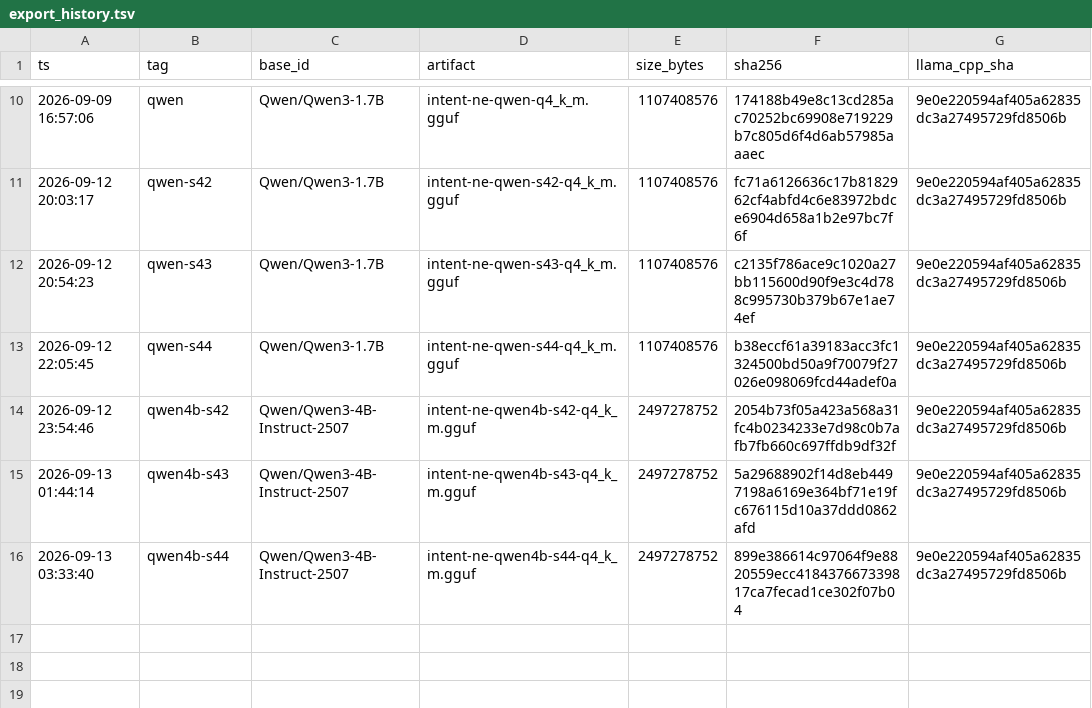
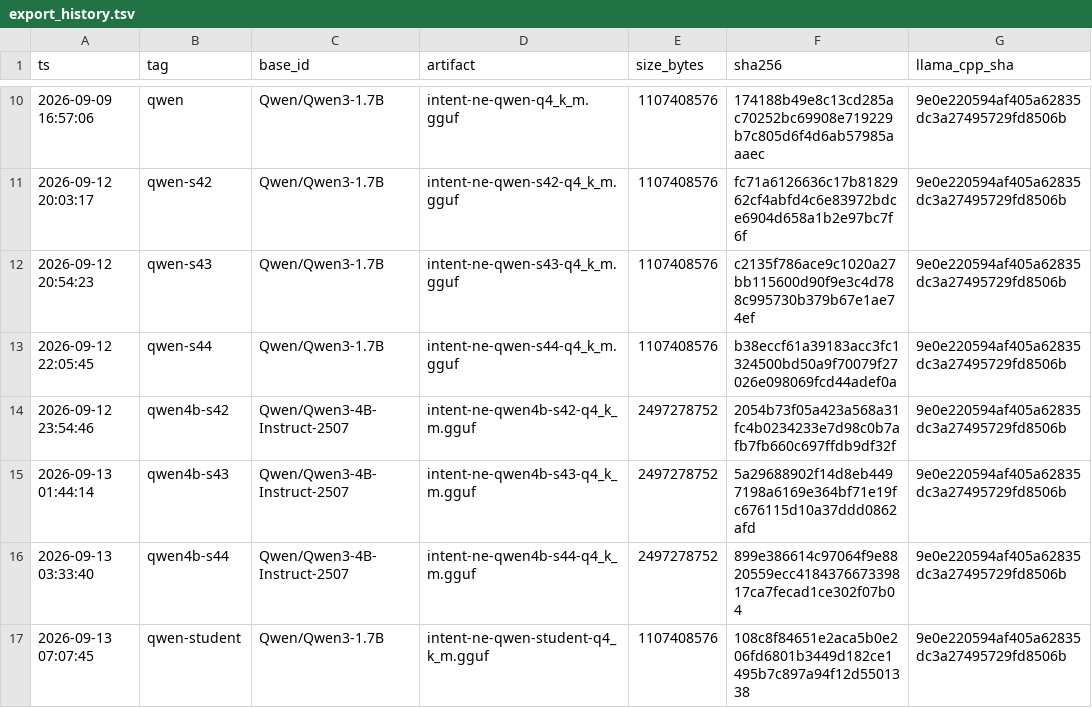
Before and after one commit to anjan-poudel/parent-assistant, a TSV file: tools/train-intent/eval/export_history.tsv, drawn as a sheet; only a part is shown, gaps mark what is left out.

```diff
--- a/tools/train-intent/eval/export_history.tsv
+++ b/tools/train-intent/eval/export_history.tsv
@@ -16 +16,2 @@ ts	tag	base_id	artifact	size_bytes	sha256	llama_cpp_sha
 2026-09-13 03:33:40	qwen4b-s44	Qwen/Qwen3-4B-Instruct-2507	intent-ne-qwen4b-s44-q4_k_m.gguf	2497278752	899e386614c97064f9e8820559ecc418437667339817ca7fecad1ce302f07b04	9e0e220594af405a62835dc3a27495729fd8506b
+2026-09-13 07:07:45	qwen-student	Qwen/Qwen3-1.7B	intent-ne-qwen-student-q4_k_m.gguf	1107408576	108c8f84651e2aca5b0e206fd6801b3449d182ce1495b7c897a94f12d5501338	9e0e220594af405a62835dc3a27495729fd8506b
```
Also changed, not shown: tools/train-intent/eval/results.csv, 21 other files.
